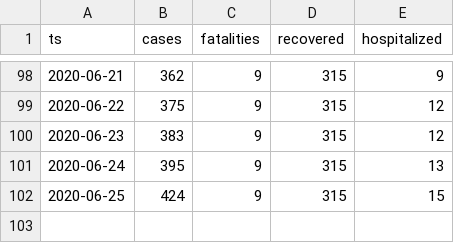
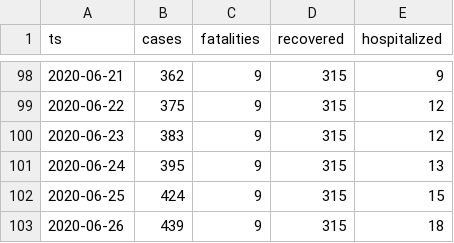
Before and after one commit to aleksandar-jovicic/COVID19-Montenegro, a CSV file: timeseries.csv, drawn as a sheet; only a part is shown, gaps mark what is left out.

Commit message:
Latest situation [2020-06-26]

```diff
--- a/timeseries.csv
+++ b/timeseries.csv
@@ -102 +102,2 @@ ts,cases,fatalities,recovered,hospitalized
 2020-06-25,424,9,315,15
+2020-06-26,439,9,315,18
```
